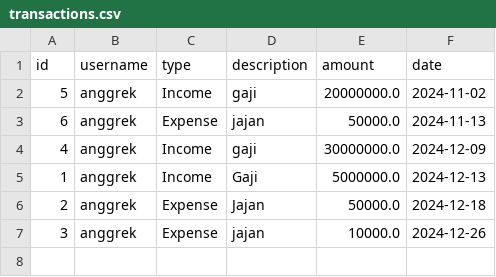
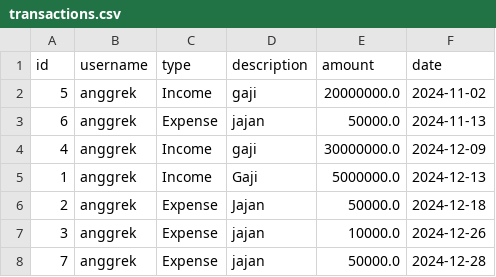
Before and after one commit to baqirm/PENGELOLAAN-KEUANGANPRIBADI, a CSV file: transactions.csv, drawn as a sheet.

```diff
--- a/transactions.csv
+++ b/transactions.csv
@@ -7 +7,2 @@ id,username,type,description,amount,date
 3,anggrek,Expense,jajan,10000.0,2024-12-26
+7,anggrek,Expense,jajan,50000.0,2024-12-28
```
Also changed, not shown: 7 other files.
